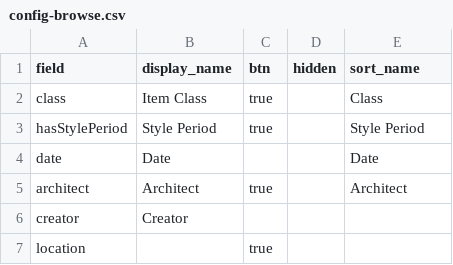
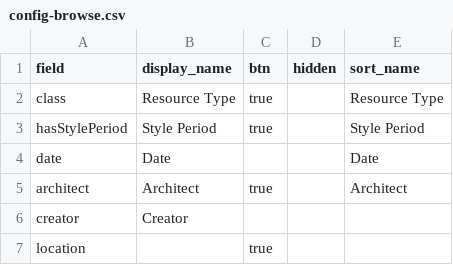
Before and after one commit to Hasti-pudding/walking_tours_cb, a CSV file: _data/config-browse.csv, drawn as a sheet.

Commit message:
Update config-browse.csv

```diff
--- a/_data/config-browse.csv
+++ b/_data/config-browse.csv
@@ -1,3 +1,3 @@
 field,display_name,btn,hidden,sort_name
-class,Item Class,true,,Class
+class,Resource Type,true,,Resource Type
 hasStylePeriod,Style Period,true,,Style Period
```
